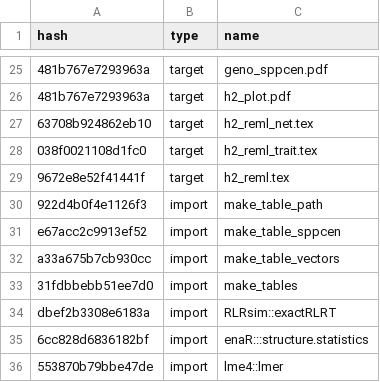
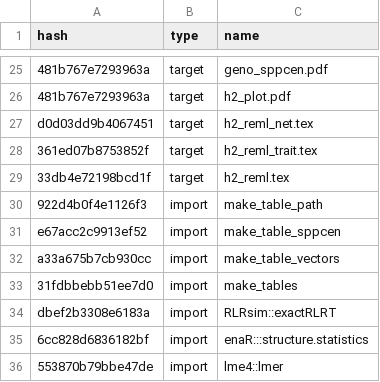
Before and after one commit to ECGen/comgen, a CSV file: drake_cache.csv, drawn as a sheet; only a part is shown, gaps mark what is left out; the diff covers the shown part only; the diff names each change by its address in the sheet, - before the commit and + after, or states it on an @@ line.

```diff
--- a/drake_cache.csv
+++ b/drake_cache.csv
-A27 (hash): 63708b924862eb10
+A27 (hash): d0d03dd9b4067451
-A28 (hash): 038f0021108d1fc0
+A28 (hash): 361ed07b8753852f
-A29 (hash): 9672e8e52f41441f
+A29 (hash): 33db4e72198bcd1f
```
Also changed, not shown: 8 edited cells elsewhere in this file, 19 other files.
